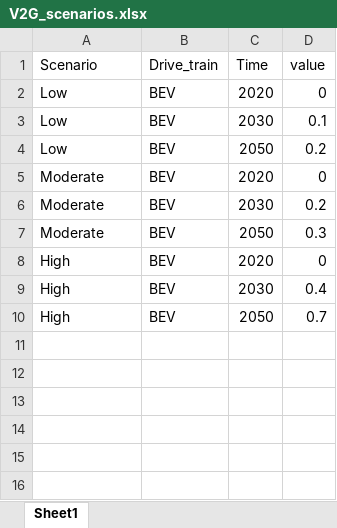
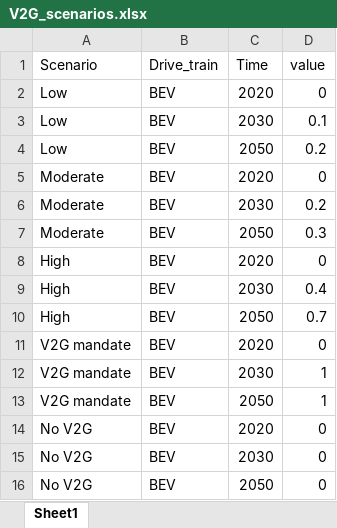
Before and after one commit to fernaag/V2G_in_EU, an Excel workbook: data/raw_data/V2G_scenarios.xlsx, sheet Sheet1, drawn as a sheet; values as stored, in another font and other column widths than the file's, no borders; the diff names each change by its address in the sheet, - before the commit and + after, or states it on an @@ line.

```diff
--- a/data/raw_data/V2G_scenarios.xlsx (sheet Sheet1)
+++ b/data/raw_data/V2G_scenarios.xlsx (sheet Sheet1)
+row 11: V2G mandate | BEV | 2020 | 0
+row 12: V2G mandate | BEV | 2030 | 1
+row 13: V2G mandate | BEV | 2050 | 1
+row 14: No V2G | BEV | 2020 | 0
+row 15: No V2G | BEV | 2030 | 0
+row 16: No V2G | BEV | 2050 | 0
```
Also changed, not shown: data/scenario_data/V2G_ratio.xlsx, docs/Files/ODYM_Classifications_Master_Vehicle_System.xlsx, 6 other files.
